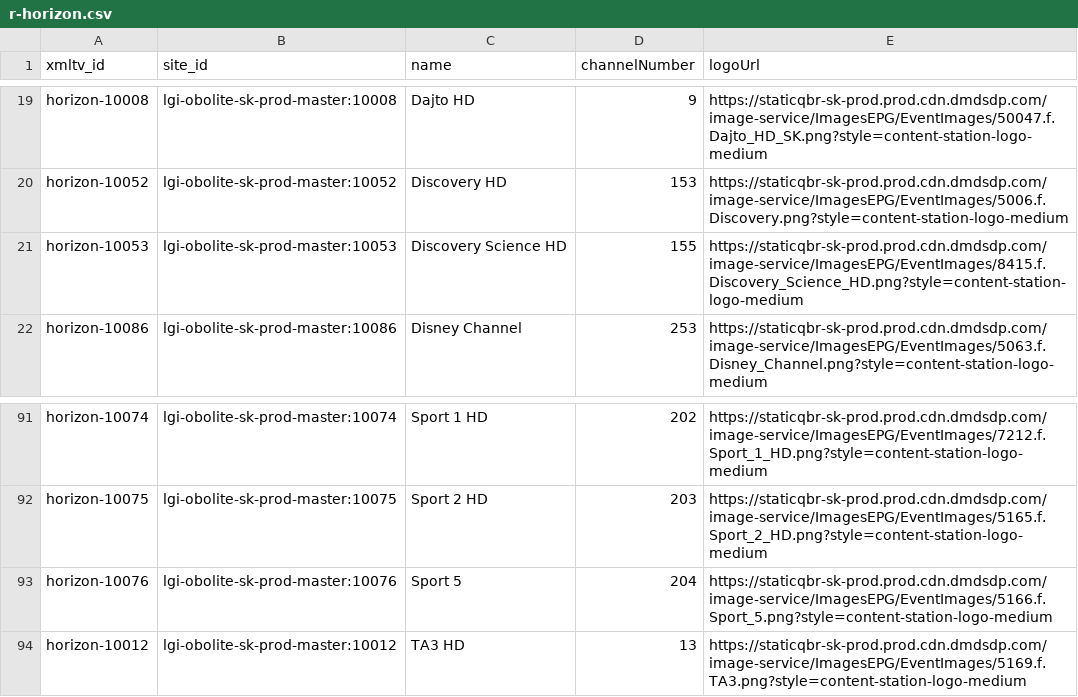
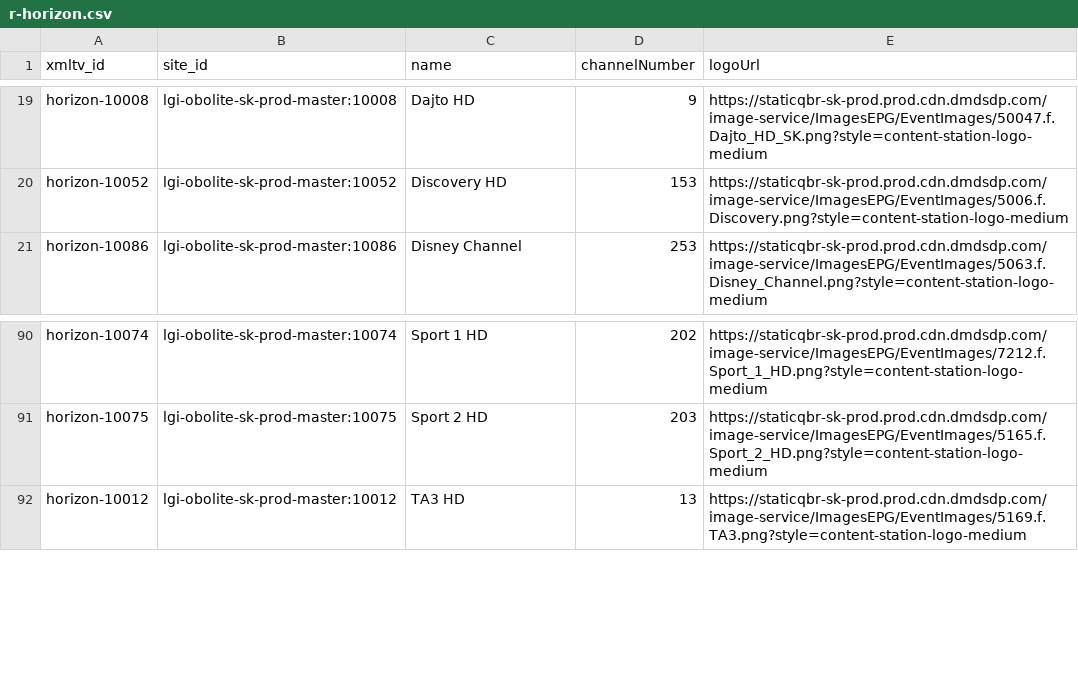
Before and after one commit to milankomaj/data, a CSV file: epg-grabber/csv/r-horizon.csv, drawn as a sheet; only a part is shown, gaps mark what is left out.

Commit message:
epg-grabber-update-codes

```diff
--- a/epg-grabber/csv/r-horizon.csv
+++ b/epg-grabber/csv/r-horizon.csv
@@ -20,3 +20,2 @@ horizon-10008,lgi-obolite-sk-prod-master:10008,Dajto HD,9,https://staticqbr-sk-p
 horizon-10052,lgi-obolite-sk-prod-master:10052,Discovery HD,153,https://staticqbr-sk-prod.prod.cdn.dmdsdp.com/image-service/ImagesEPG/EventImages/5006.f.Discovery.png?style=content-station-logo-medium
-horizon-10053,lgi-obolite-sk-prod-master:10053,Discovery Science HD,155,https://staticqbr-sk-prod.prod.cdn.dmdsdp.com/image-service/ImagesEPG/EventImages/8415.f.Discovery_Science_HD.png?style=content-station-logo-medium
 horizon-10086,lgi-obolite-sk-prod-master:10086,Disney Channel,253,https://staticqbr-sk-prod.prod.cdn.dmdsdp.com/image-service/ImagesEPG/EventImages/5063.f.Disney_Channel.png?style=content-station-logo-medium
@@ -92,3 +91,2 @@ horizon-10074,lgi-obolite-sk-prod-master:10074,Sport 1 HD,202,https://staticqbr-
 horizon-10075,lgi-obolite-sk-prod-master:10075,Sport 2 HD,203,https://staticqbr-sk-prod.prod.cdn.dmdsdp.com/image-service/ImagesEPG/EventImages/5165.f.Sport_2_HD.png?style=content-station-logo-medium
-horizon-10076,lgi-obolite-sk-prod-master:10076,Sport 5,204,https://staticqbr-sk-prod.prod.cdn.dmdsdp.com/image-service/ImagesEPG/EventImages/5166.f.Sport_5.png?style=content-station-logo-medium
 horizon-10012,lgi-obolite-sk-prod-master:10012,TA3 HD,13,https://staticqbr-sk-prod.prod.cdn.dmdsdp.com/image-service/ImagesEPG/EventImages/5169.f.TA3.png?style=content-station-logo-medium
```
Also changed, not shown: 1 other file.
